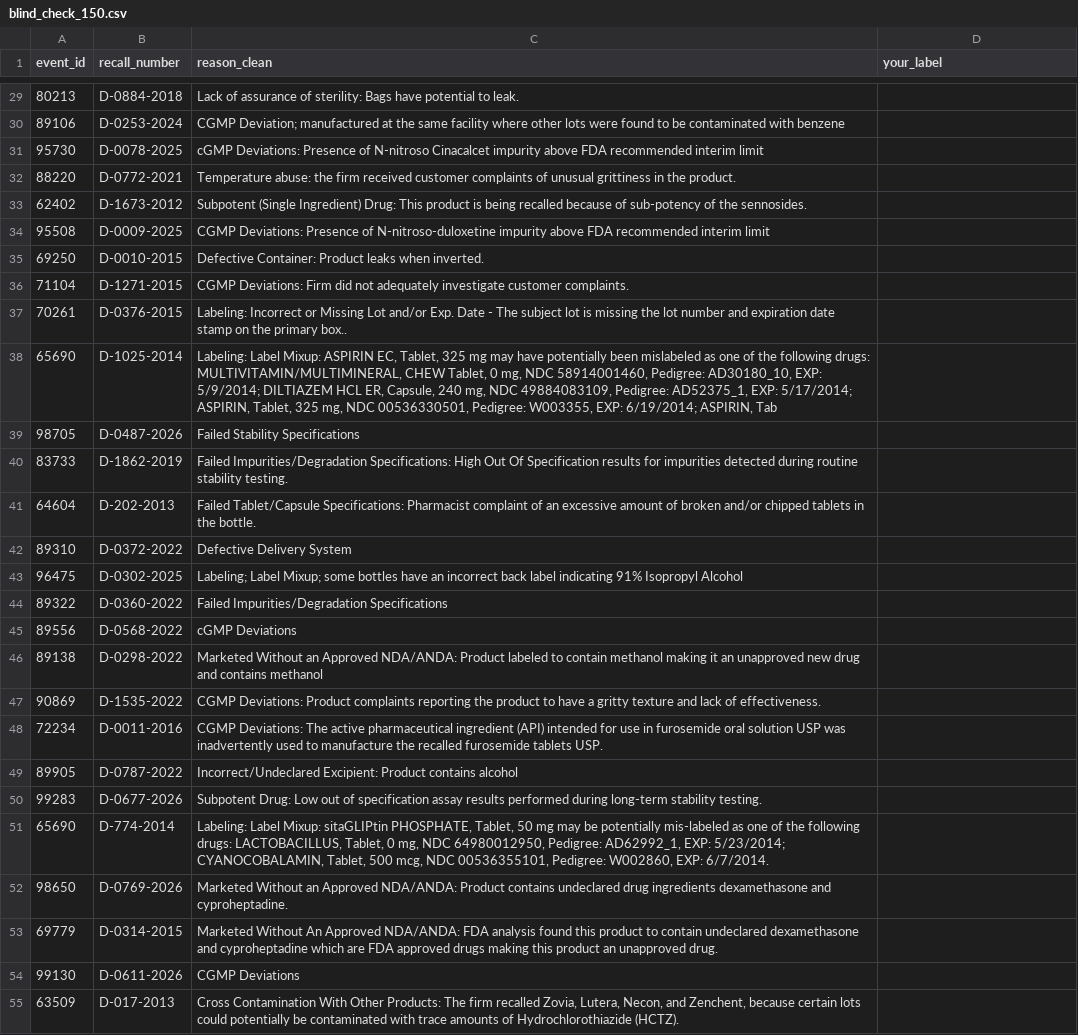
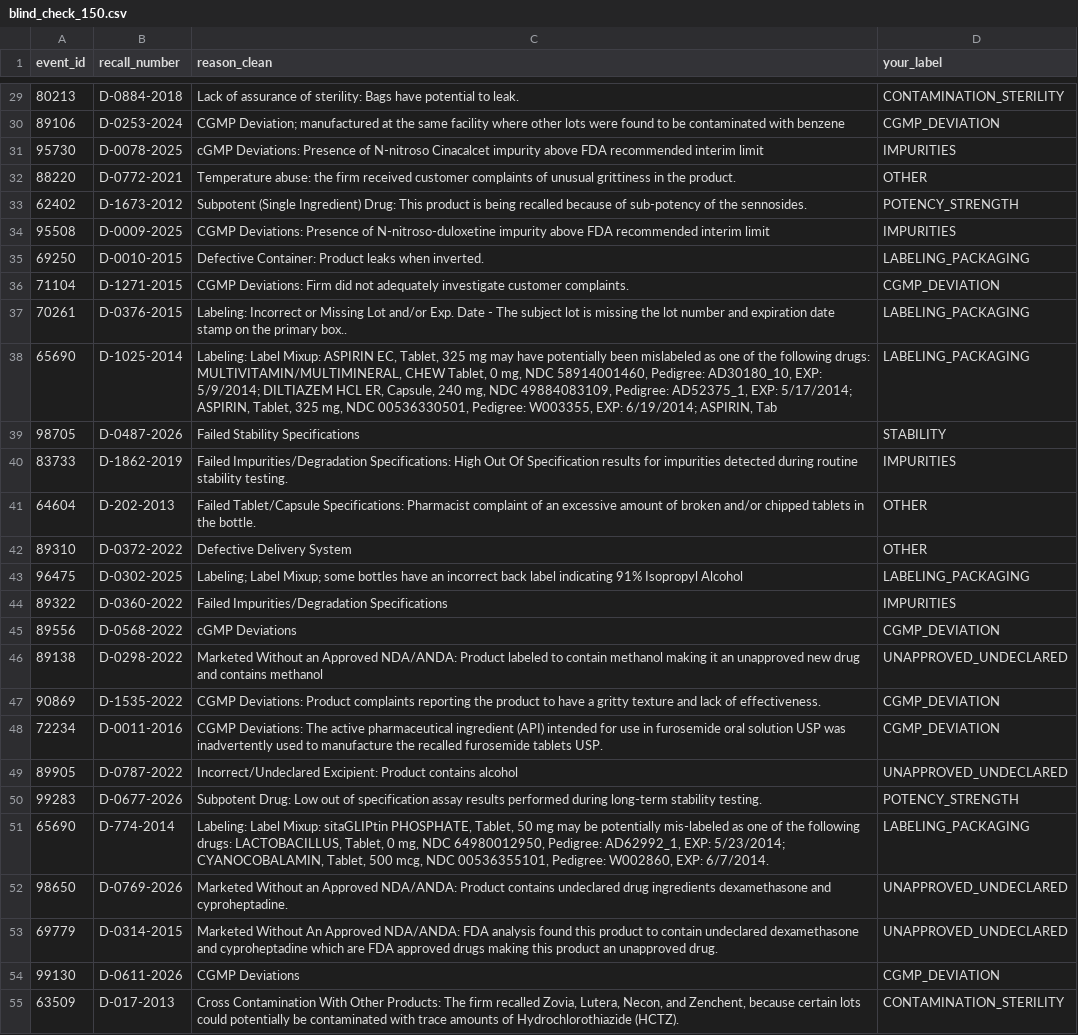
Before and after one commit to CMurogo/Drug-recall-early-warning-project, a CSV file: blind_check_150.csv, drawn as a sheet; only a part is shown, gaps mark what is left out; the diff covers the shown part only; the diff names each change by its address in the sheet, - before the commit and + after, or states it on an @@ line.

```diff
--- a/blind_check_150.csv
+++ b/blind_check_150.csv
-D29 (your_label): (empty)
+D29 (your_label): CONTAMINATION_STERILITY
-D30 (your_label): (empty)
+D30 (your_label): CGMP_DEVIATION
-D31 (your_label): (empty)
+D31 (your_label): IMPURITIES
-D32 (your_label): (empty)
+D32 (your_label): OTHER
-D33 (your_label): (empty)
+D33 (your_label): POTENCY_STRENGTH
-D34 (your_label): (empty)
+D34 (your_label): IMPURITIES
-D35 (your_label): (empty)
+D35 (your_label): LABELING_PACKAGING
-D36 (your_label): (empty)
+D36 (your_label): CGMP_DEVIATION
-D37:D38 (your_label): (empty)
+D37:D38 (your_label): LABELING_PACKAGING
-D39 (your_label): (empty)
+D39 (your_label): STABILITY
-D40 (your_label): (empty)
+D40 (your_label): IMPURITIES
-D41:D42 (your_label): (empty)
+D41:D42 (your_label): OTHER
-D43 (your_label): (empty)
+D43 (your_label): LABELING_PACKAGING
-D44 (your_label): (empty)
+D44 (your_label): IMPURITIES
-D45 (your_label): (empty)
+D45 (your_label): CGMP_DEVIATION
-D46 (your_label): (empty)
+D46 (your_label): UNAPPROVED_UNDECLARED
-D47:D48 (your_label): (empty)
+D47:D48 (your_label): CGMP_DEVIATION
-D49 (your_label): (empty)
+D49 (your_label): UNAPPROVED_UNDECLARED
-D50 (your_label): (empty)
+D50 (your_label): POTENCY_STRENGTH
-D51 (your_label): (empty)
+D51 (your_label): LABELING_PACKAGING
-D52:D53 (your_label): (empty)
+D52:D53 (your_label): UNAPPROVED_UNDECLARED
-D54 (your_label): (empty)
+D54 (your_label): CGMP_DEVIATION
-D55 (your_label): (empty)
+D55 (your_label): CONTAMINATION_STERILITY
```
Also changed, not shown: 122 edited cells elsewhere in this file.
